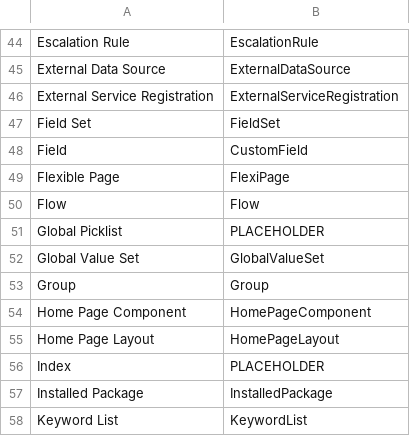
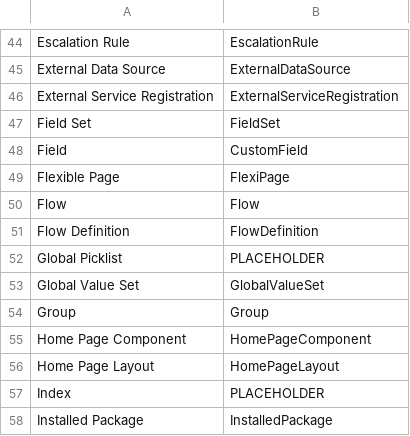
Before and after one commit to Amitrhce/devops-toolkit, a CSV file: etc/salesforce_metadata_map.csv, drawn as a sheet; only a part is shown, gaps mark what is left out; the shorter side is filled out with more unchanged rows; the diff names each change by its address in the sheet, - before the commit and + after, or states it on an @@ line.

Commit message:
Flow definition added

```diff
--- a/etc/salesforce_metadata_map.csv
+++ b/etc/salesforce_metadata_map.csv
+row 51: Flow Definition | FlowDefinition
```
